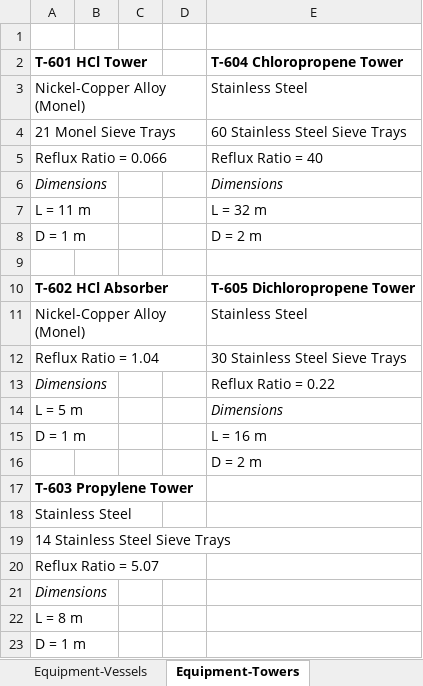
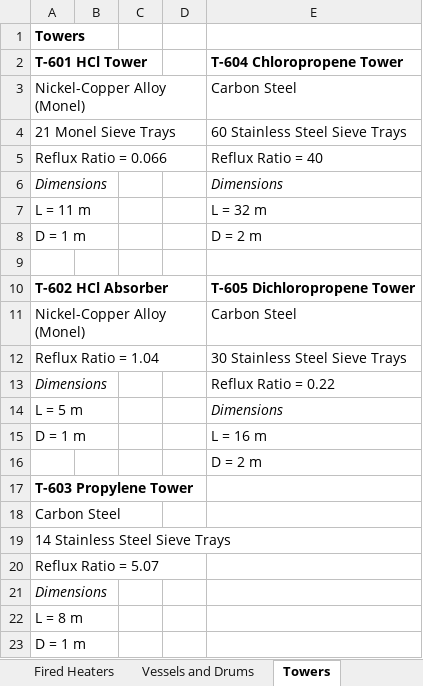
Before and after one commit to akullmanUW/TeamA6, an Excel workbook: Final Aspen and Visio Files/Final_Equipment_List.xlsx, sheet Towers, drawn as a sheet; values as stored, in another font and other column widths than the file's, no borders; the diff names each change by its address in the sheet, - before the commit and + after, or states it on an @@ line.

```diff
--- a/Final Aspen and Visio Files/Final_Equipment_List.xlsx (sheet Towers)
+++ b/Final Aspen and Visio Files/Final_Equipment_List.xlsx (sheet Towers)
-sheet tab: Equipment-Vessels
+sheet tab: Vessels and Drums
-sheet tab: Equipment-Towers
+sheet tab: Towers
+sheet tab: Fired Heaters
-A1 (T-601 HCl Tower): (empty)
+A1 (T-601 HCl Tower): Towers
-E3 (T-604 Chloropropene Tower): Stainless Steel
+E3 (T-604 Chloropropene Tower): Carbon Steel
-E11 (T-604 Chloropropene Tower): Stainless Steel
+E11 (T-604 Chloropropene Tower): Carbon Steel
-A18 (T-601 HCl Tower): Stainless Steel
+A18 (T-601 HCl Tower): Carbon Steel
```
Also changed, not shown: sheet Heat Exchangers, sheet Equipment-ReactorSection, sheet Pumps, sheet Compressors, sheet Vessels and Drums, other sheet tabs, 7 other files.
